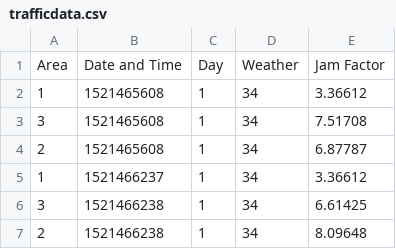
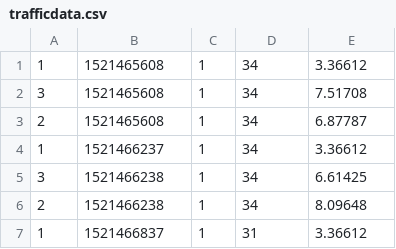
Before and after one commit to MaroonPi/Traffic-Prediction, a CSV file: trafficdata.csv, drawn as a sheet; only a part is shown; the shorter side is filled out with more unchanged rows.

Commit message:
Update trafficdata.csv

```diff
--- a/trafficdata.csv
+++ b/trafficdata.csv
@@ -1,2 +1 @@
-"Area","Date and Time","Day","Weather","Jam Factor"
 "1","1521465608","1","34","3.36612"
```
